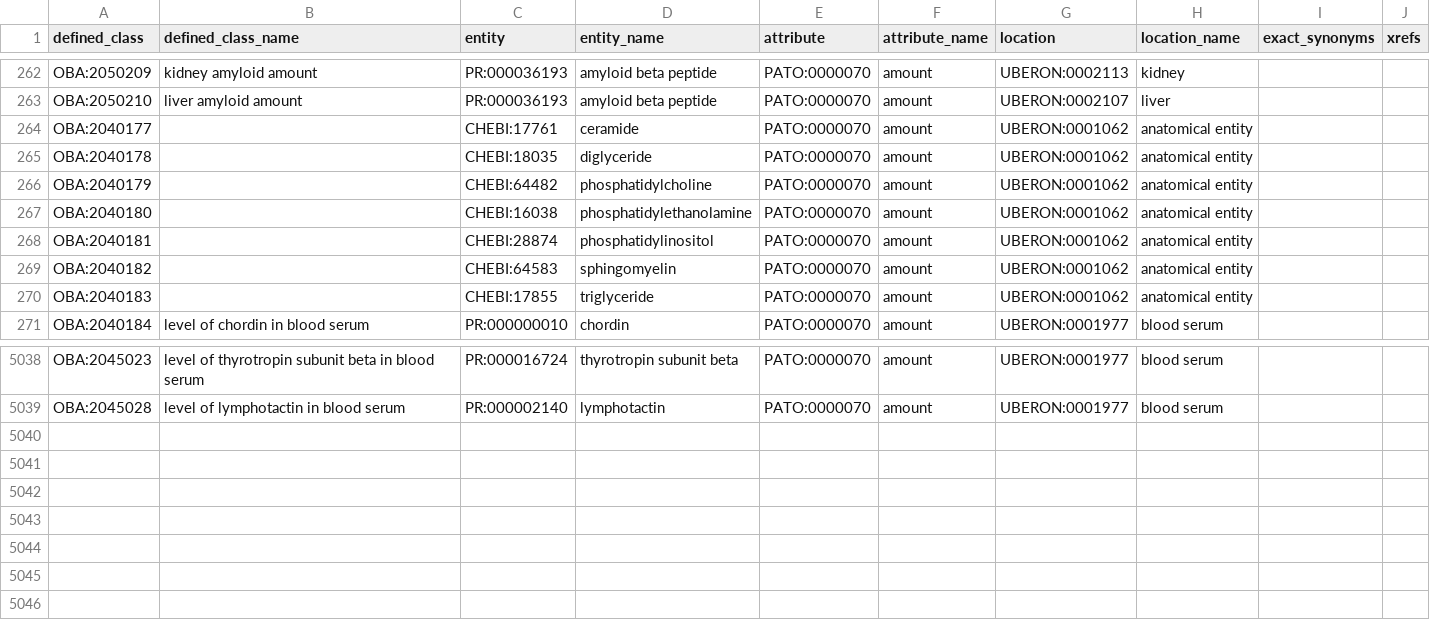
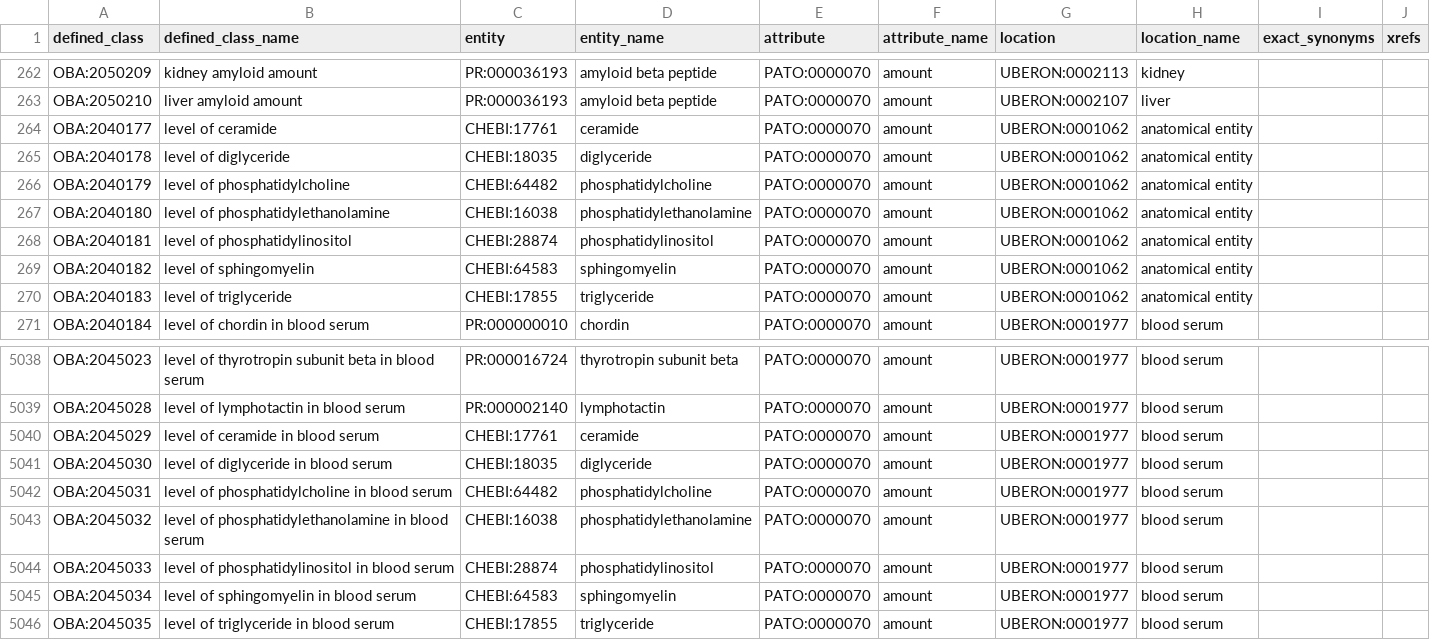
Before and after one commit to obophenotype/bio-attribute-ontology, a TSV file: src/patterns/data/default/entity_attribute_location.tsv, drawn as a sheet; only a part is shown, gaps mark what is left out.

Commit message:
Add lipid trait terms for GWAS/EFO
Update some lipid trait term labels.
Add new level of lipid in blood serum trait terms.

If applied, this is part of a series to fix #257.

Addresses https://github.com/EBISPOT/efo/issues/1905
Addresses https://github.com/EBISPOT/efo/issues/1924

```diff
--- a/src/patterns/data/default/entity_attribute_location.tsv
+++ b/src/patterns/data/default/entity_attribute_location.tsv
@@ -263,9 +263,9 @@ OBA:2050209	kidney amyloid amount	PR:000036193	amyloid beta peptide	PATO:0000070
 OBA:2050210	liver amyloid amount	PR:000036193	amyloid beta peptide	PATO:0000070	amount	UBERON:0002107	liver
-OBA:2040177		CHEBI:17761	ceramide	PATO:0000070	amount	UBERON:0001062	anatomical entity
-OBA:2040178		CHEBI:18035	diglyceride	PATO:0000070	amount	UBERON:0001062	anatomical entity
-OBA:2040179		CHEBI:64482	phosphatidylcholine	PATO:0000070	amount	UBERON:0001062	anatomical entity
-OBA:2040180		CHEBI:16038	phosphatidylethanolamine	PATO:0000070	amount	UBERON:0001062	anatomical entity
-OBA:2040181		CHEBI:28874	phosphatidylinositol	PATO:0000070	amount	UBERON:0001062	anatomical entity
-OBA:2040182		CHEBI:64583	sphingomyelin	PATO:0000070	amount	UBERON:0001062	anatomical entity
-OBA:2040183		CHEBI:17855	triglyceride	PATO:0000070	amount	UBERON:0001062	anatomical entity
+OBA:2040177	level of ceramide	CHEBI:17761	ceramide	PATO:0000070	amount	UBERON:0001062	anatomical entity
+OBA:2040178	level of diglyceride	CHEBI:18035	diglyceride	PATO:0000070	amount	UBERON:0001062	anatomical entity
+OBA:2040179	level of phosphatidylcholine	CHEBI:64482	phosphatidylcholine	PATO:0000070	amount	UBERON:0001062	anatomical entity
+OBA:2040180	level of phosphatidylethanolamine	CHEBI:16038	phosphatidylethanolamine	PATO:0000070	amount	UBERON:0001062	anatomical entity
+OBA:2040181	level of phosphatidylinositol	CHEBI:28874	phosphatidylinositol	PATO:0000070	amount	UBERON:0001062	anatomical entity
+OBA:2040182	level of sphingomyelin	CHEBI:64583	sphingomyelin	PATO:0000070	amount	UBERON:0001062	anatomical entity
+OBA:2040183	level of triglyceride	CHEBI:17855	triglyceride	PATO:0000070	amount	UBERON:0001062	anatomical entity
 OBA:2040184	level of chordin in blood serum	PR:000000010	chordin	PATO:0000070	amount	UBERON:0001977	blood serum
@@ -5039 +5039,8 @@ OBA:2045023	level of thyrotropin subunit beta in blood serum	PR:000016724	thyrot
 OBA:2045028	level of lymphotactin in blood serum	PR:000002140	lymphotactin	PATO:0000070	amount	UBERON:0001977	blood serum
+OBA:2045029	level of ceramide in blood serum	CHEBI:17761	ceramide	PATO:0000070	amount	UBERON:0001977	blood serum
+OBA:2045030	level of diglyceride in blood serum	CHEBI:18035	diglyceride	PATO:0000070	amount	UBERON:0001977	blood serum
+OBA:2045031	level of phosphatidylcholine in blood serum	CHEBI:64482	phosphatidylcholine	PATO:0000070	amount	UBERON:0001977	blood serum
+OBA:2045032	level of phosphatidylethanolamine in blood serum	CHEBI:16038	phosphatidylethanolamine	PATO:0000070	amount	UBERON:0001977	blood serum
+OBA:2045033	level of phosphatidylinositol in blood serum	CHEBI:28874	phosphatidylinositol	PATO:0000070	amount	UBERON:0001977	blood serum
+OBA:2045034	level of sphingomyelin in blood serum	CHEBI:64583	sphingomyelin	PATO:0000070	amount	UBERON:0001977	blood serum
+OBA:2045035	level of triglyceride in blood serum	CHEBI:17855	triglyceride	PATO:0000070	amount	UBERON:0001977	blood serum
```
